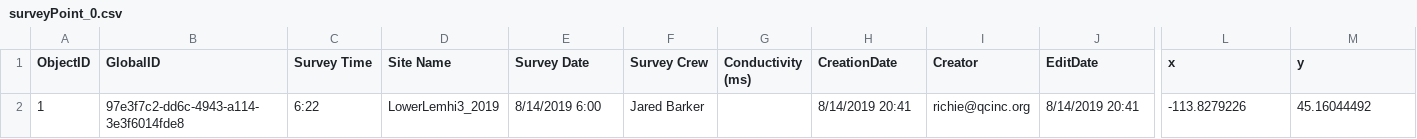
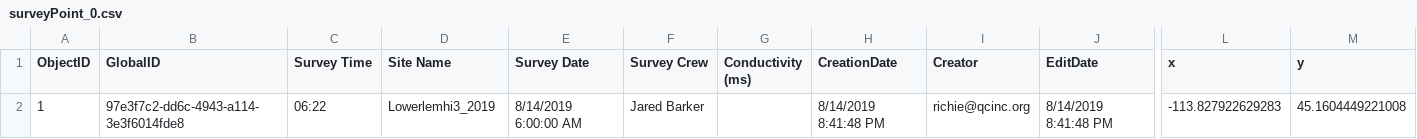
Before and after one commit to rcarmichael3/DASH, a CSV file: data/raw/dash2019/LowerLemhi3_Survey123_2019/surveyPoint_0.csv, drawn as a sheet; only a part is shown, gaps mark what is left out; the diff names each change by its address in the sheet, - before the commit and + after, or states it on an @@ line.

```diff
--- a/data/raw/dash2019/LowerLemhi3_Survey123_2019/surveyPoint_0.csv
+++ b/data/raw/dash2019/LowerLemhi3_Survey123_2019/surveyPoint_0.csv
-C2 (Survey Time): 6:22
+C2 (Survey Time): 06:22
-D2 (Site Name): LowerLemhi3_2019
+D2 (Site Name): Lowerlemhi3_2019
-E2 (Survey Date): 8/14/2019 6:00
+E2 (Survey Date): 8/14/2019 6:00:00 AM
-H2 (CreationDate): 8/14/2019 20:41
+H2 (CreationDate): 8/14/2019 8:41:48 PM
-J2 (EditDate): 8/14/2019 20:41
+J2 (EditDate): 8/14/2019 8:41:48 PM
-L2 (x): -113.8279226
+L2 (x): -113.827922629283
-M2 (y): 45.16044492
+M2 (y): 45.1604449221008
```
Also changed, not shown: data/raw/dash2019/Canyon_Survey123_2019/CU_1.csv, data/raw/dash2019/LowerLemhi2_Survey123_2019/Jam_3.csv, 45 other files.
